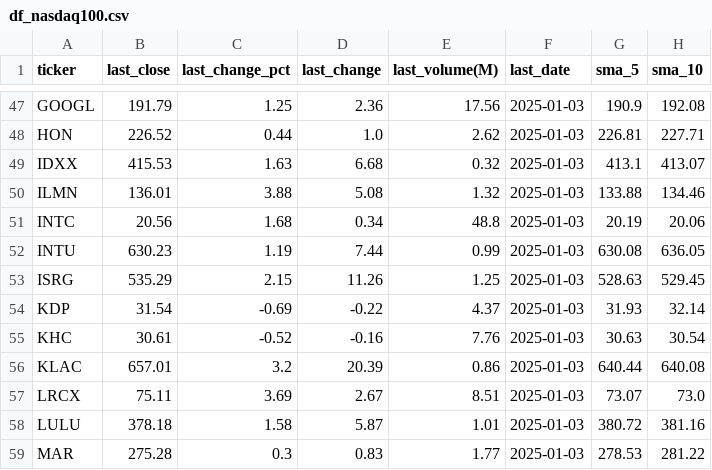
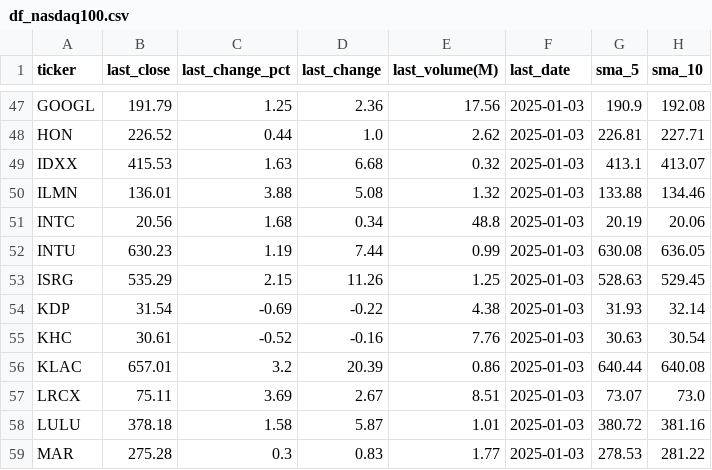
Before and after one commit to bhattathakur/snpdaily, a CSV file: df_nasdaq100.csv, drawn as a sheet; only a part is shown, gaps mark what is left out; the diff names each change by its address in the sheet, - before the commit and + after, or states it on an @@ line.

```diff
--- a/df_nasdaq100.csv
+++ b/df_nasdaq100.csv
-E54 (last_volume(M)): 4.37
+E54 (last_volume(M)): 4.38
```
Also changed, not shown: df_combined.csv, df_dow.csv, 3 other files.
